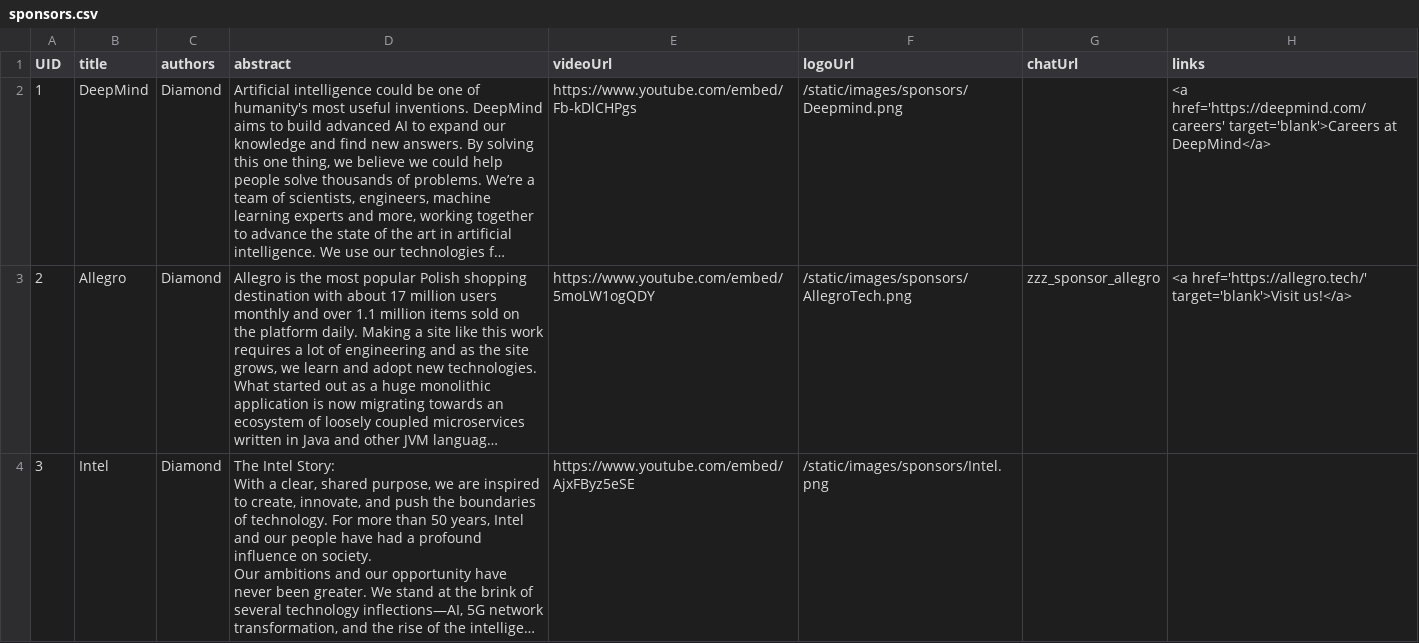
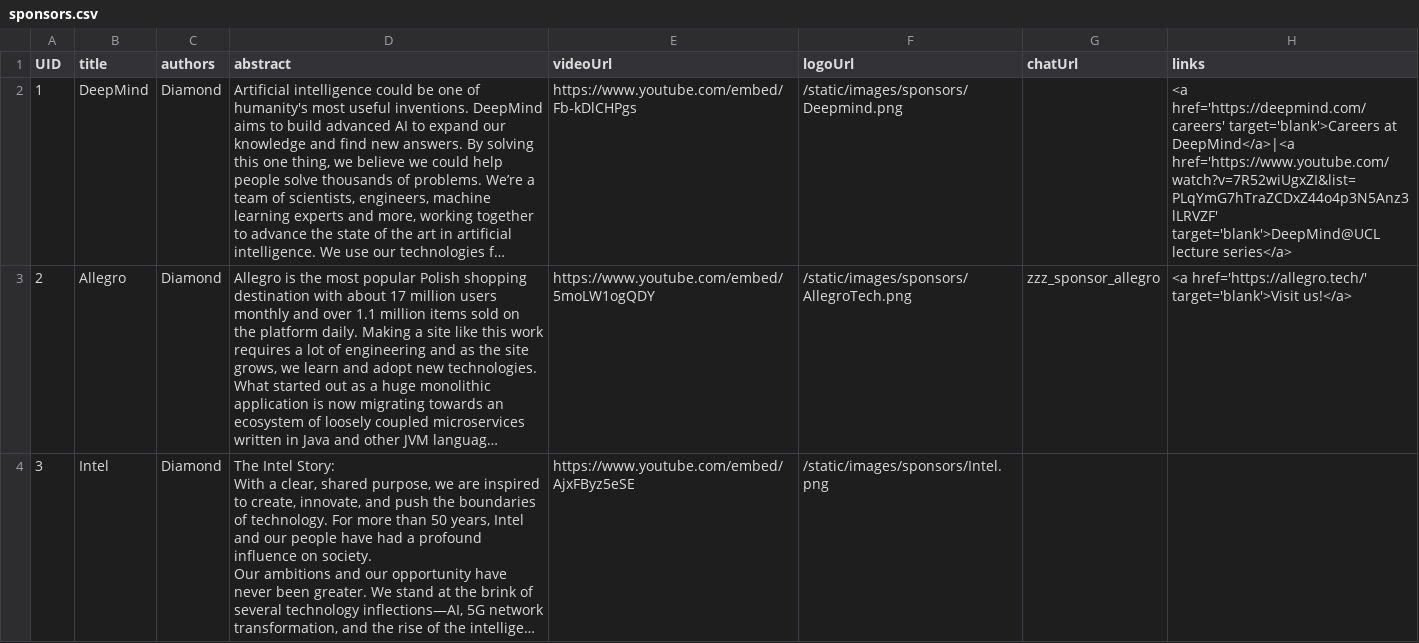
Before and after one commit to eemlcommunity/virtual-eeml2020, a CSV file: sitedata/sponsors.csv, drawn as a sheet; only a part is shown; long unchanged cells end in …; the diff names each change by its address in the sheet, - before the commit and + after, or states it on an @@ line.

```diff
--- a/sitedata/sponsors.csv
+++ b/sitedata/sponsors.csv
-H2 (links): …target='blank'>Careers at DeepMind</a>
+H2 (links): …target='blank'>Careers at DeepMind</a>|<a href='https://www.youtube.com/watch?v=7R52wiUgxZI&list=PLqYmG7hTraZCDxZ44o4p3N5Anz3lLRVZF' target='blank'>DeepMind@UCL lecture series</a>
```
Also changed, not shown: sitedata/speakers.csv, 2 other files.
